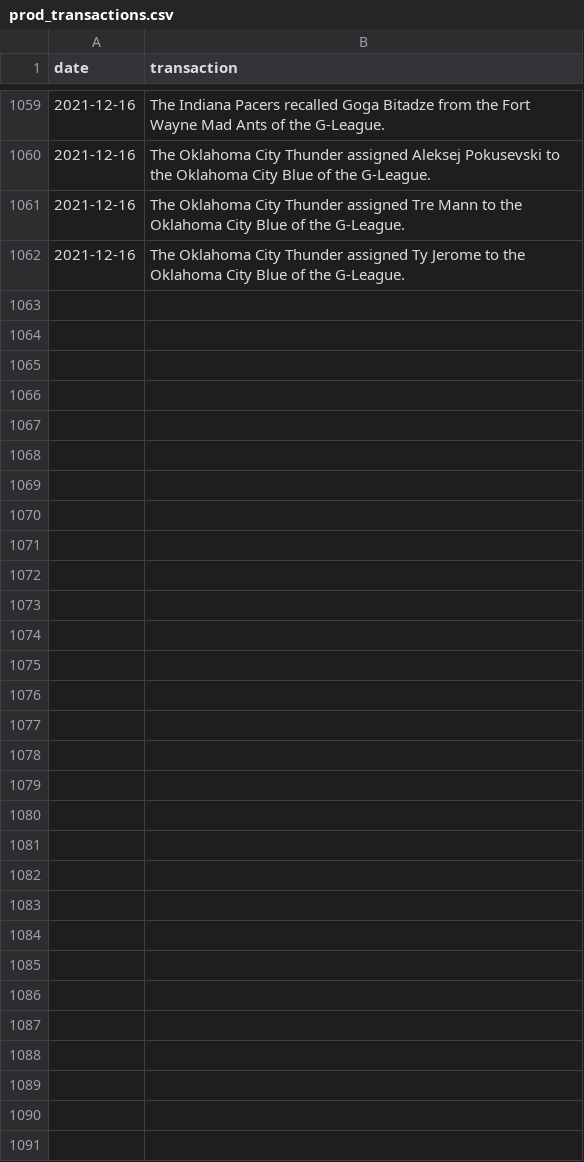
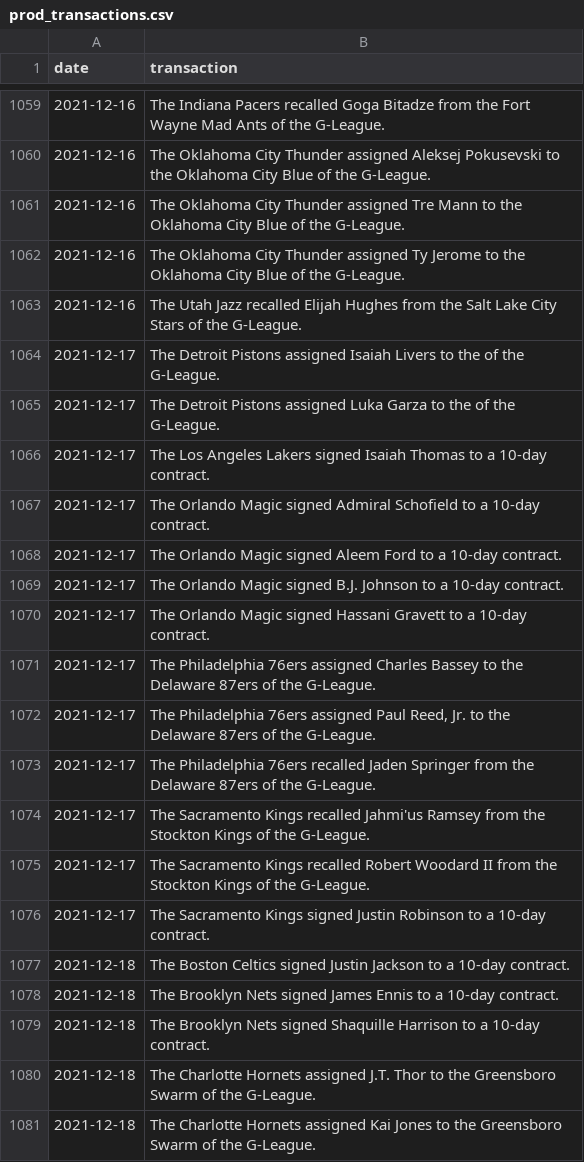
Before and after one commit to jyablonski/NBA-Dashboard, a CSV file: data/prod_transactions.csv, drawn as a sheet; only a part is shown, gaps mark what is left out; the diff covers the shown part only; the diff names each change by its address in the sheet, - before the commit and + after, or states it on an @@ line.

```diff
--- a/data/prod_transactions.csv
+++ b/data/prod_transactions.csv
+row 1063: 2021-12-16 | The Utah Jazz recalled Elijah Hughes from the Salt Lake City Stars of the G-League.
+row 1064: 2021-12-17 | The Detroit Pistons assigned Isaiah Livers to the of the G-League.
+row 1065: 2021-12-17 | The Detroit Pistons assigned Luka Garza to the of the G-League.
+row 1066: 2021-12-17 | The Los Angeles Lakers signed Isaiah Thomas to a 10-day contract.
+row 1067: 2021-12-17 | The Orlando Magic signed Admiral Schofield to a 10-day contract.
+row 1068: 2021-12-17 | The Orlando Magic signed Aleem Ford to a 10-day contract.
+row 1069: 2021-12-17 | The Orlando Magic signed B.J. Johnson to a 10-day contract.
+row 1070: 2021-12-17 | The Orlando Magic signed Hassani Gravett to a 10-day contract.
+row 1071: 2021-12-17 | The Philadelphia 76ers assigned Charles Bassey to the Delaware 87ers of the G-League.
+row 1072: 2021-12-17 | The Philadelphia 76ers assigned Paul Reed, Jr. to the Delaware 87ers of the G-League.
+row 1073: 2021-12-17 | The Philadelphia 76ers recalled Jaden Springer from the Delaware 87ers of the G-League.
+row 1074: 2021-12-17 | The Sacramento Kings recalled Jahmi'us Ramsey from the Stockton Kings of the G-League.
+row 1075: 2021-12-17 | The Sacramento Kings recalled Robert Woodard II from the Stockton Kings of the G-League.
+row 1076: 2021-12-17 | The Sacramento Kings signed Justin Robinson to a 10-day contract.
+row 1077: 2021-12-18 | The Boston Celtics signed Justin Jackson to a 10-day contract.
+row 1078: 2021-12-18 | The Brooklyn Nets signed James Ennis to a 10-day contract.
+row 1079: 2021-12-18 | The Brooklyn Nets signed Shaquille Harrison to a 10-day contract.
+row 1080: 2021-12-18 | The Charlotte Hornets assigned J.T. Thor to the Greensboro Swarm of the G-League.
+row 1081: 2021-12-18 | The Charlotte Hornets assigned Kai Jones to the Greensboro Swarm of the G-League.
```
Also changed, not shown: 19 added rows elsewhere in this file, data/prod_contract_value_analysis.csv, data/prod_mov.csv, 20 other files.
